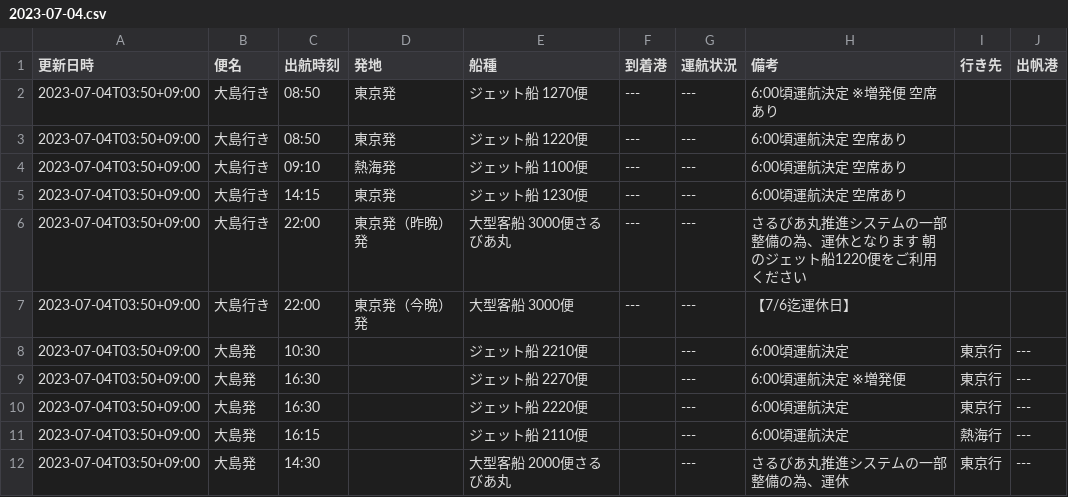
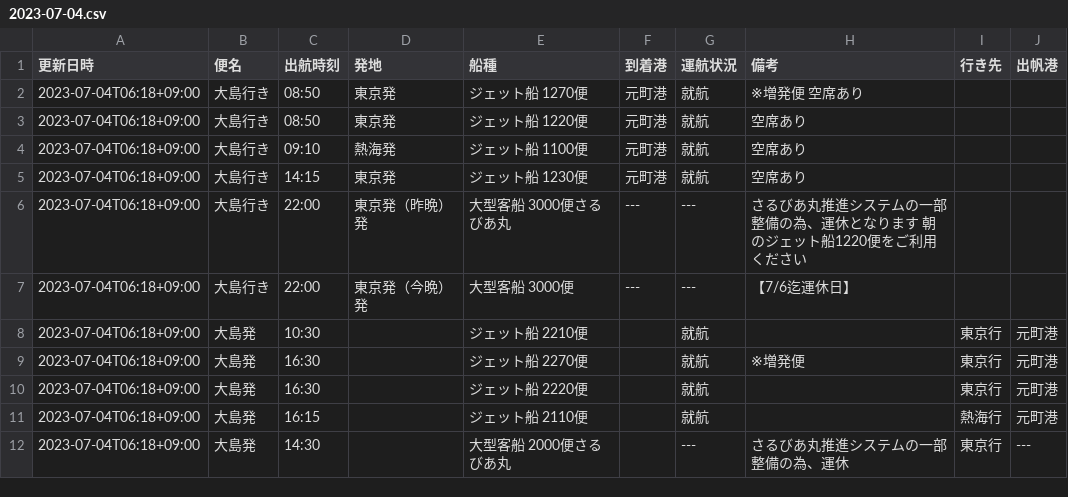
Before and after one commit to code4fukui/opendata-oshima, a CSV file: data/2023-07-04.csv, drawn as a sheet.

Commit message:
update data

```diff
--- a/data/2023-07-04.csv
+++ b/data/2023-07-04.csv
@@ -1,12 +1,12 @@
 更新日時,便名,出航時刻,発地,船種,到着港,運航状況,備考,行き先,出帆港
-2023-07-04T03:50+09:00,大島行き,08:50,東京発,ジェット船 1270便,---,---,6:00頃運航決定　※増発便　空席あり,,
-2023-07-04T03:50+09:00,大島行き,08:50,東京発,ジェット船 1220便,---,---,6:00頃運航決定　空席あり　,,
-2023-07-04T03:50+09:00,大島行き,09:10,熱海発,ジェット船 1100便,---,---,6:00頃運航決定　空席あり　,,
-2023-07-04T03:50+09:00,大島行き,14:15,東京発,ジェット船 1230便,---,---,6:00頃運航決定　空席あり,,
-2023-07-04T03:50+09:00,大島行き,22:00,東京発（昨晩）発,大型客船 3000便さるびあ丸,---,---,さるびあ丸推進システムの一部整備の為、運休となります　朝のジェット船1220便をご利用ください,,
-2023-07-04T03:50+09:00,大島行き,22:00,東京発（今晩）発,大型客船 3000便,---,---,【7/6迄運休日】,,
-2023-07-04T03:50+09:00,大島発,10:30,,ジェット船 2210便,,---,6:00頃運航決定　,東京行,---
-2023-07-04T03:50+09:00,大島発,16:30,,ジェット船 2270便,,---,6:00頃運航決定　※増発便,東京行,---
-2023-07-04T03:50+09:00,大島発,16:30,,ジェット船 2220便,,---,6:00頃運航決定　,東京行,---
-2023-07-04T03:50+09:00,大島発,16:15,,ジェット船 2110便,,---,6:00頃運航決定　,熱海行,---
-2023-07-04T03:50+09:00,大島発,14:30,,大型客船 2000便さるびあ丸,,---,さるびあ丸推進システムの一部整備の為、運休,東京行,---
+2023-07-04T06:18+09:00,大島行き,08:50,東京発,ジェット船 1270便,元町港,就航,※増発便　空席あり,,
+2023-07-04T06:18+09:00,大島行き,08:50,東京発,ジェット船 1220便,元町港,就航,空席あり　,,
+2023-07-04T06:18+09:00,大島行き,09:10,熱海発,ジェット船 1100便,元町港,就航,空席あり　,,
+2023-07-04T06:18+09:00,大島行き,14:15,東京発,ジェット船 1230便,元町港,就航,空席あり,,
+2023-07-04T06:18+09:00,大島行き,22:00,東京発（昨晩）発,大型客船 3000便さるびあ丸,---,---,さるびあ丸推進システムの一部整備の為、運休となります　朝のジェット船1220便をご利用ください,,
+2023-07-04T06:18+09:00,大島行き,22:00,東京発（今晩）発,大型客船 3000便,---,---,【7/6迄運休日】,,
+2023-07-04T06:18+09:00,大島発,10:30,,ジェット船 2210便,,就航,　,東京行,元町港
+2023-07-04T06:18+09:00,大島発,16:30,,ジェット船 2270便,,就航,※増発便,東京行,元町港
+2023-07-04T06:18+09:00,大島発,16:30,,ジェット船 2220便,,就航,,東京行,元町港
+2023-07-04T06:18+09:00,大島発,16:15,,ジェット船 2110便,,就航,,熱海行,元町港
+2023-07-04T06:18+09:00,大島発,14:30,,大型客船 2000便さるびあ丸,,---,さるびあ丸推進システムの一部整備の為、運休,東京行,---
```
Also changed, not shown: data/latest.csv.
